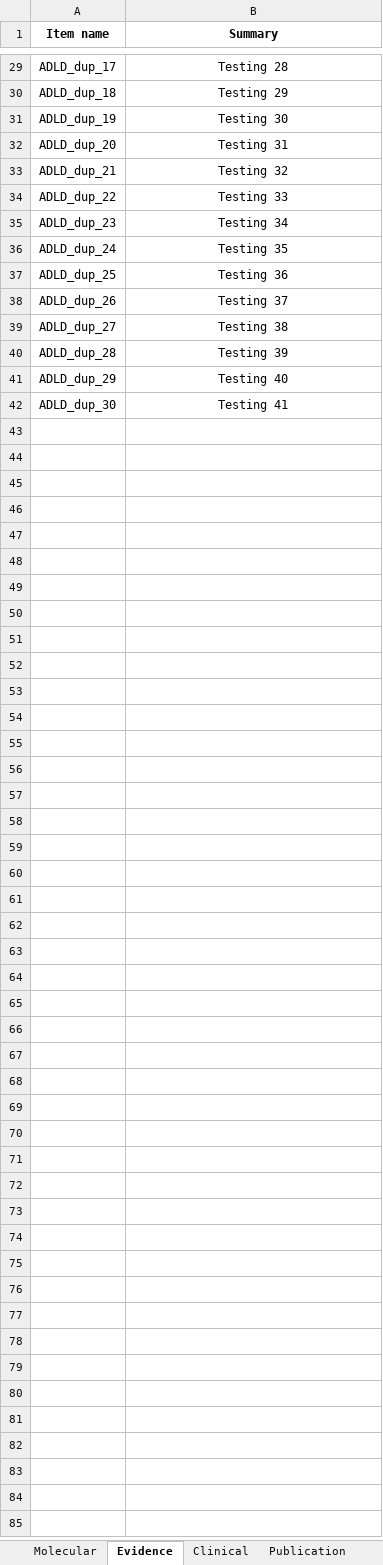
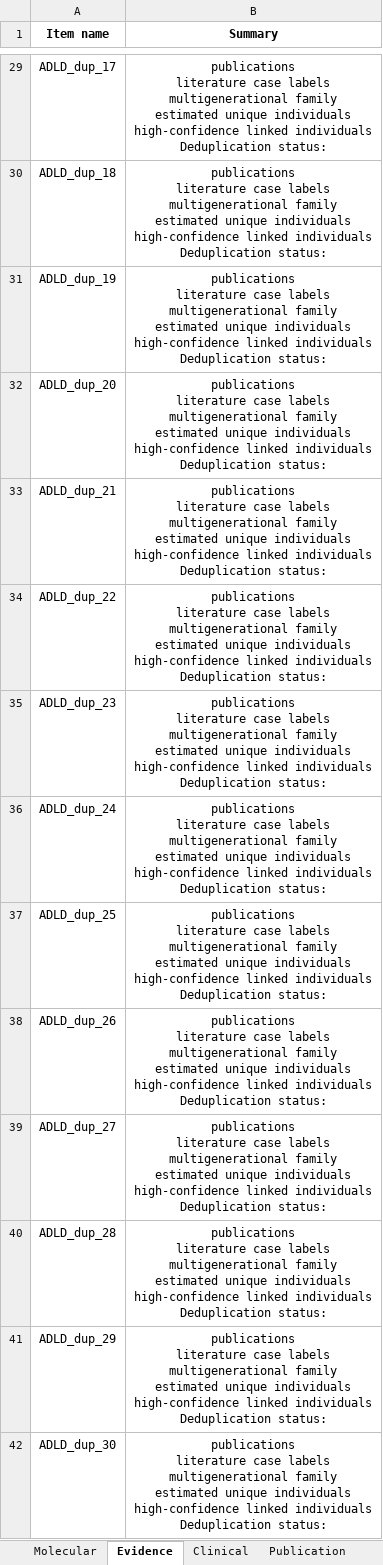
Before and after one commit to kam557/ADLD_track_hub, an Excel workbook: data/data.xlsx, sheet Evidence, drawn as a sheet; only a part is shown, gaps mark what is left out; values as stored, in another font and other column widths than the file's, no borders; ↵ is a line break in a cell; the diff covers the shown part only; the diff names each change by its address in the sheet, - before the commit and + after, or states it on an @@ line.

Commit message:
Added template for evidence summary section

```diff
--- a/data/data.xlsx (sheet Evidence)
+++ b/data/data.xlsx (sheet Evidence)
-B29 (Summary): Testing 28
+B29 (Summary): publications ↵ literature case labels ↵ multigenerational family ↵ estimated unique individuals ↵ high-confidence linked individuals ↵ Deduplication status:
-B30 (Summary): Testing 29
+B30 (Summary): publications ↵ literature case labels ↵ multigenerational family ↵ estimated unique individuals ↵ high-confidence linked individuals ↵ Deduplication status:
-B31 (Summary): Testing 30
+B31 (Summary): publications ↵ literature case labels ↵ multigenerational family ↵ estimated unique individuals ↵ high-confidence linked individuals ↵ Deduplication status:
-B32 (Summary): Testing 31
+B32 (Summary): publications ↵ literature case labels ↵ multigenerational family ↵ estimated unique individuals ↵ high-confidence linked individuals ↵ Deduplication status:
-B33 (Summary): Testing 32
+B33 (Summary): publications ↵ literature case labels ↵ multigenerational family ↵ estimated unique individuals ↵ high-confidence linked individuals ↵ Deduplication status:
-B34 (Summary): Testing 33
+B34 (Summary): publications ↵ literature case labels ↵ multigenerational family ↵ estimated unique individuals ↵ high-confidence linked individuals ↵ Deduplication status:
-B35 (Summary): Testing 34
+B35 (Summary): publications ↵ literature case labels ↵ multigenerational family ↵ estimated unique individuals ↵ high-confidence linked individuals ↵ Deduplication status:
-B36 (Summary): Testing 35
+B36 (Summary): publications ↵ literature case labels ↵ multigenerational family ↵ estimated unique individuals ↵ high-confidence linked individuals ↵ Deduplication status:
-B37 (Summary): Testing 36
+B37 (Summary): publications ↵ literature case labels ↵ multigenerational family ↵ estimated unique individuals ↵ high-confidence linked individuals ↵ Deduplication status:
-B38 (Summary): Testing 37
+B38 (Summary): publications ↵ literature case labels ↵ multigenerational family ↵ estimated unique individuals ↵ high-confidence linked individuals ↵ Deduplication status:
-B39 (Summary): Testing 38
+B39 (Summary): publications ↵ literature case labels ↵ multigenerational family ↵ estimated unique individuals ↵ high-confidence linked individuals ↵ Deduplication status:
-B40 (Summary): Testing 39
+B40 (Summary): publications ↵ literature case labels ↵ multigenerational family ↵ estimated unique individuals ↵ high-confidence linked individuals ↵ Deduplication status:
-B41 (Summary): Testing 40
+B41 (Summary): publications ↵ literature case labels ↵ multigenerational family ↵ estimated unique individuals ↵ high-confidence linked individuals ↵ Deduplication status:
-B42 (Summary): Testing 41
+B42 (Summary): publications ↵ literature case labels ↵ multigenerational family ↵ estimated unique individuals ↵ high-confidence linked individuals ↵ Deduplication status:
```
Also changed, not shown: 27 edited cells elsewhere in this sheet.
